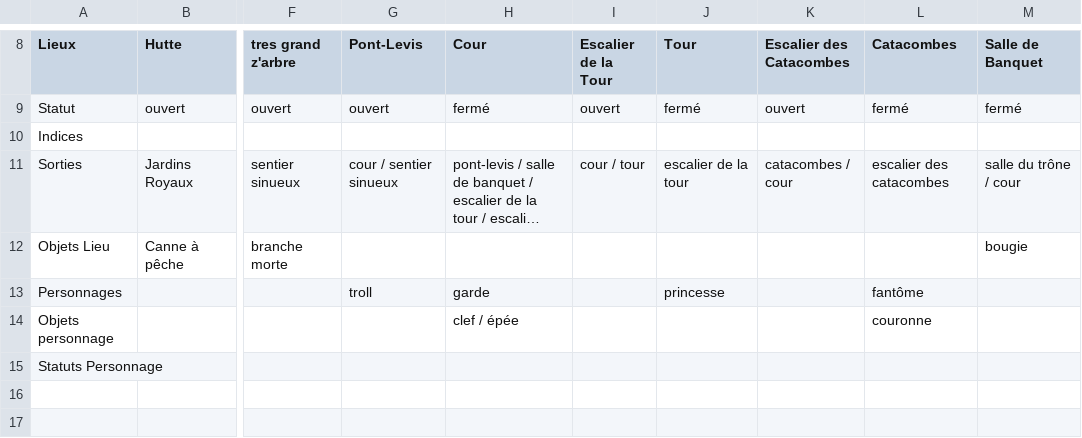
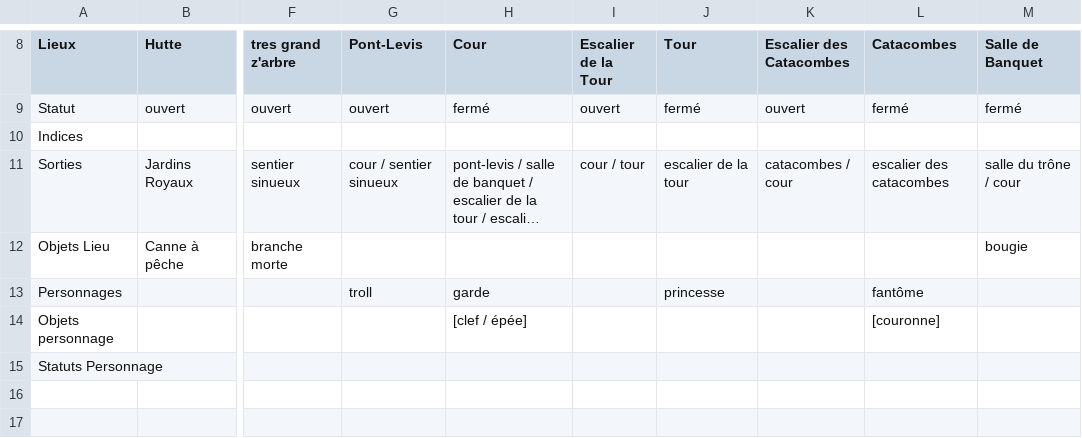
Before and after one commit to Serious-game-textuel/doc, a CSV file: exemple.csv, drawn as a sheet; only a part is shown, gaps mark what is left out; long unchanged cells end in …; the diff names each change by its address in the sheet, - before the commit and + after, or states it on an @@ line.

Commit message:
Mise à jour de l'exemple de .csv

```diff
--- a/exemple.csv
+++ b/exemple.csv
-H14 (Cour): clef / épée
+H14 (Cour): [clef / épée]
-L14 (Catacombes): couronne
+L14 (Catacombes): [couronne]
```
